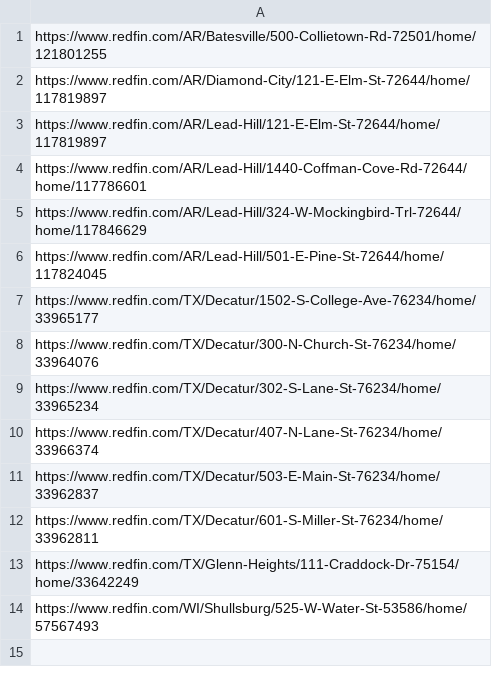
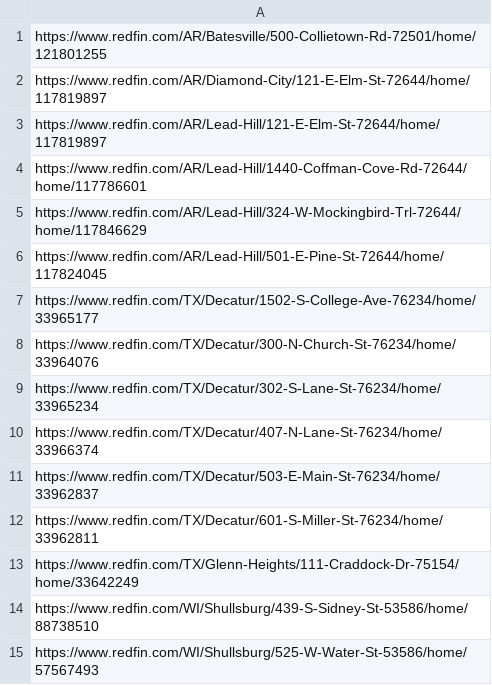
Before and after one commit to ranospalik-ops/akron-scraper, a CSV file: seen_deals.csv, drawn as a sheet; the diff names each change by its address in the sheet, - before the commit and + after, or states it on an @@ line.

Commit message:
Update seen deals [skip ci]

```diff
--- a/seen_deals.csv
+++ b/seen_deals.csv
+row 14: https://www.redfin.com/WI/Shullsburg/439-S-Sidney-St-53586/home/88738510
```
